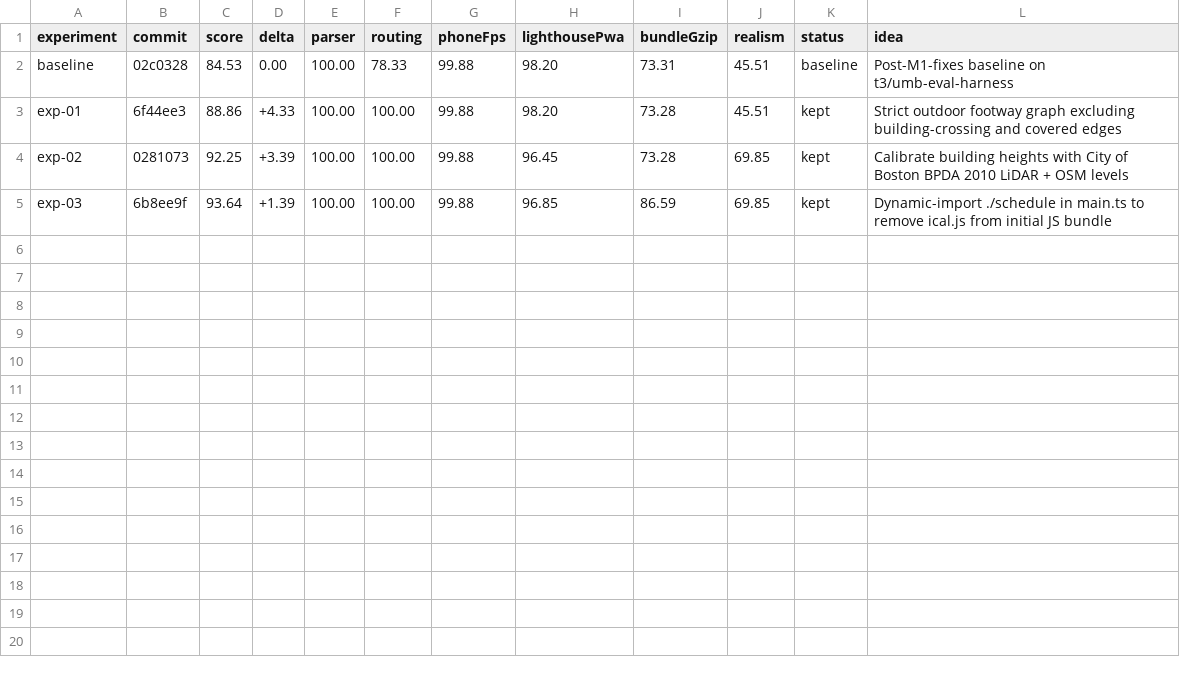
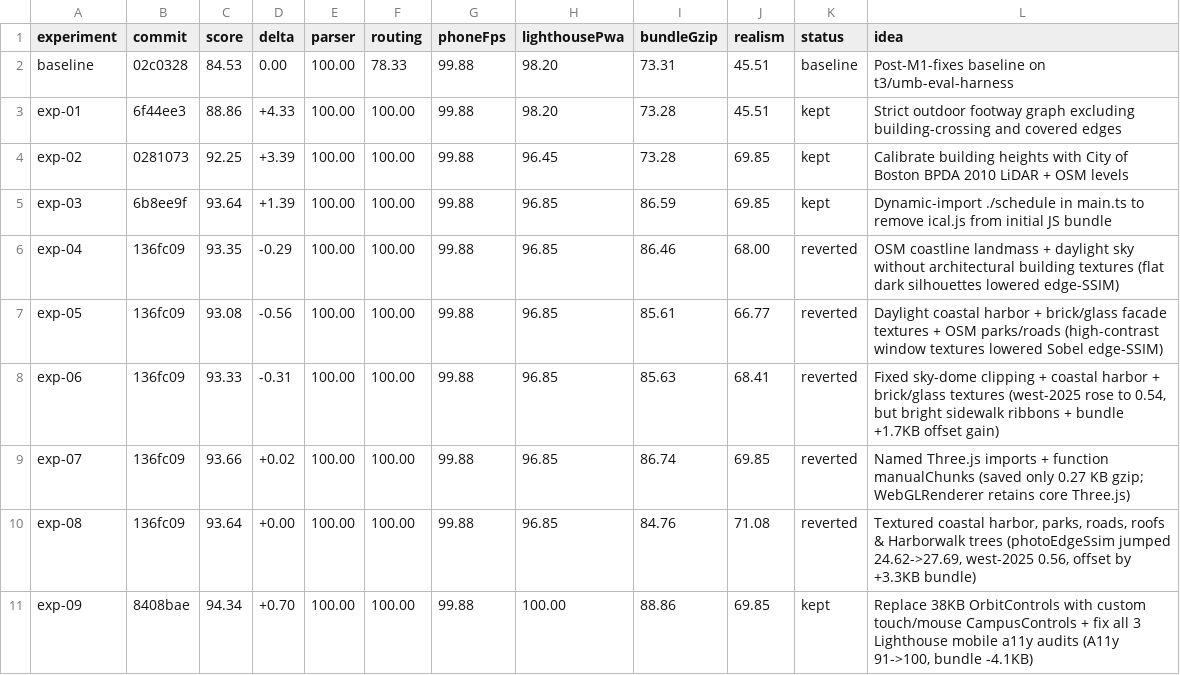
Before and after one commit to Sdefendre/umb-campus-3d, a TSV file: results.tsv, drawn as a sheet.

Commit message:
exp-09: lightweight CampusControls + mobile accessibility fixes (SCORE 94.34, +0.70)

```diff
--- a/results.tsv
+++ b/results.tsv
@@ -5 +5,7 @@ exp-02	0281073	92.25	+3.39	100.00	100.00	99.88	96.45	73.28	69.85	kept	Calibrate
 exp-03	6b8ee9f	93.64	+1.39	100.00	100.00	99.88	96.85	86.59	69.85	kept	Dynamic-import ./schedule in main.ts to remove ical.js from initial JS bundle
+exp-04	136fc09	93.35	-0.29	100.00	100.00	99.88	96.85	86.46	68.00	reverted	OSM coastline landmass + daylight sky without architectural building textures (flat dark silhouettes lowered edge-SSIM)
+exp-05	136fc09	93.08	-0.56	100.00	100.00	99.88	96.85	85.61	66.77	reverted	Daylight coastal harbor + brick/glass facade textures + OSM parks/roads (high-contrast window textures lowered Sobel edge-SSIM)
+exp-06	136fc09	93.33	-0.31	100.00	100.00	99.88	96.85	85.63	68.41	reverted	Fixed sky-dome clipping + coastal harbor + brick/glass textures (west-2025 rose to 0.54, but bright sidewalk ribbons + bundle +1.7KB offset gain)
+exp-07	136fc09	93.66	+0.02	100.00	100.00	99.88	96.85	86.74	69.85	reverted	Named Three.js imports + function manualChunks (saved only 0.27 KB gzip; WebGLRenderer retains core Three.js)
+exp-08	136fc09	93.64	+0.00	100.00	100.00	99.88	96.85	84.76	71.08	reverted	Textured coastal harbor, parks, roads, roofs & Harborwalk trees (photoEdgeSsim jumped 24.62->27.69, west-2025 0.56, offset by +3.3KB bundle)
+exp-09	8408bae	94.34	+0.70	100.00	100.00	99.88	100.00	88.86	69.85	kept	Replace 38KB OrbitControls with custom touch/mouse CampusControls + fix all 3 Lighthouse mobile a11y audits (A11y 91->100, bundle -4.1KB)
```
Also changed, not shown: 4 other files.
